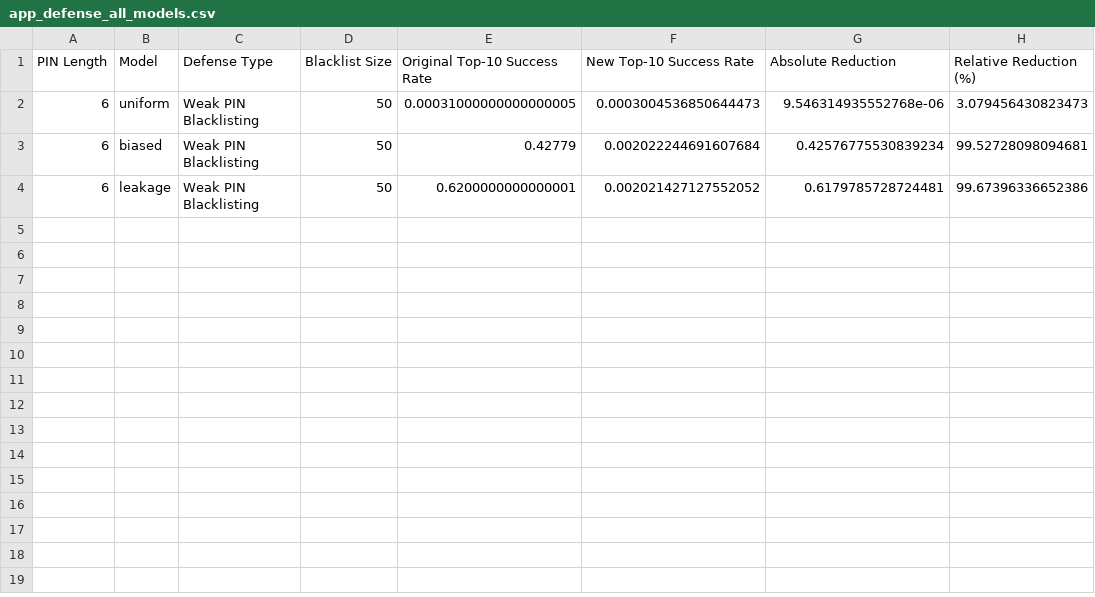
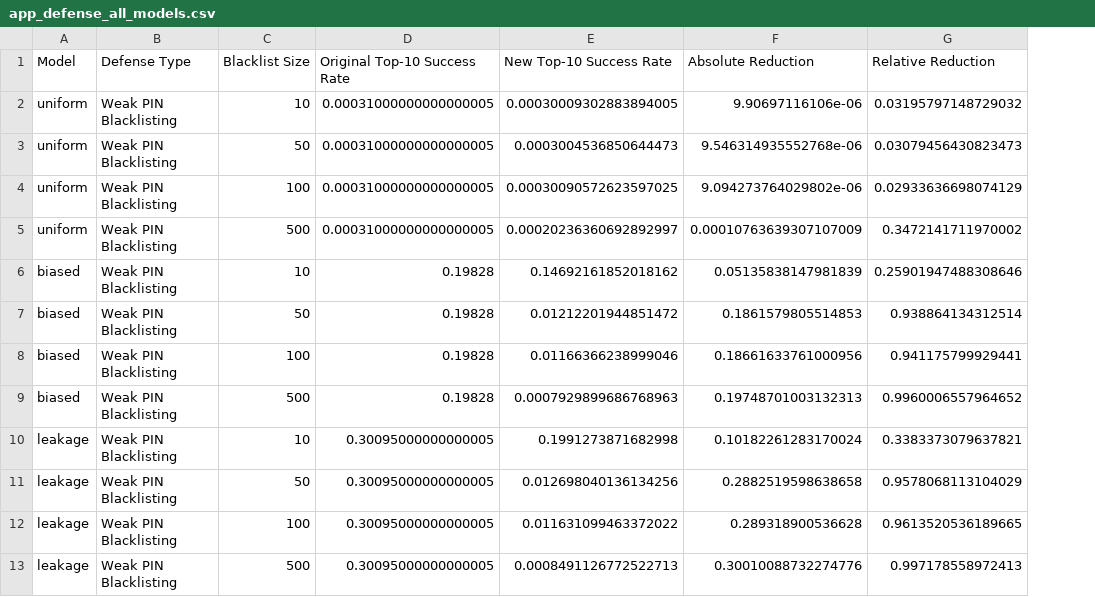
Before and after one commit to VietKhoaNguyen/Final-Project, a CSV file: results/app_defense_all_models.csv, drawn as a sheet; removed rows and columns are numbered as before the commit, all else as after; the diff names each change by its address in the sheet, - before the commit and + after, or states it on an @@ line.

```diff
--- a/results/app_defense_all_models.csv
+++ b/results/app_defense_all_models.csv
-column A (PIN Length), rows 2-4: all 6
-column H (Relative Reduction (%)), rows 2-4: 3.079456430823473 | 99.52728098094681 | 99.67396336652386
+column G (Relative Reduction), row 3: 0.03079456430823473; row 7: 0.938864134312514; row 11: 0.9578068113104029
+row 2: uniform | Weak PIN Blacklisting | 10 | 0.00031000000000000005 | 0.00030009302883894005 | 9.90697116106e-06 | 0.03195797148729032
+row 4: uniform | Weak PIN Blacklisting | 100 | 0.00031000000000000005 | 0.00030090572623597025 | 9.094273764029802e-06 | 0.02933636698074129
+row 5: uniform | Weak PIN Blacklisting | 500 | 0.00031000000000000005 | 0.00020236360692892997 | 0.00010763639307107009 | 0.3472141711970002
+row 6: biased | Weak PIN Blacklisting | 10 | 0.19828 | 0.14692161852018162 | 0.05135838147981839 | 0.25901947488308646
-D7 (Original Top-10 Success Rate): 0.42779
+D7 (Original Top-10 Success Rate): 0.19828
-E7 (New Top-10 Success Rate): 0.002022244691607684
+E7 (New Top-10 Success Rate): 0.01212201944851472
-F7 (Absolute Reduction): 0.42576775530839234
+F7 (Absolute Reduction): 0.1861579805514853
+row 8: biased | Weak PIN Blacklisting | 100 | 0.19828 | 0.01166366238999046 | 0.18661633761000956 | 0.941175799929441
+row 9: biased | Weak PIN Blacklisting | 500 | 0.19828 | 0.0007929899686768963 | 0.19748701003132313 | 0.9960006557964652
+row 10: leakage | Weak PIN Blacklisting | 10 | 0.30095000000000005 | 0.1991273871682998 | 0.10182261283170024 | 0.3383373079637821
-D11 (Original Top-10 Success Rate): 0.6200000000000001
+D11 (Original Top-10 Success Rate): 0.30095000000000005
-E11 (New Top-10 Success Rate): 0.002021427127552052
+E11 (New Top-10 Success Rate): 0.012698040136134256
-F11 (Absolute Reduction): 0.6179785728724481
+F11 (Absolute Reduction): 0.2882519598638658
+row 12: leakage | Weak PIN Blacklisting | 100 | 0.30095000000000005 | 0.011631099463372022 | 0.289318900536628 | 0.9613520536189665
+row 13: leakage | Weak PIN Blacklisting | 500 | 0.30095000000000005 | 0.0008491126772522713 | 0.30010088732274776 | 0.997178558972413
```
Also changed, not shown: results/app_summary_all_models.csv, results/summary_all_models.csv, 19 other files.
